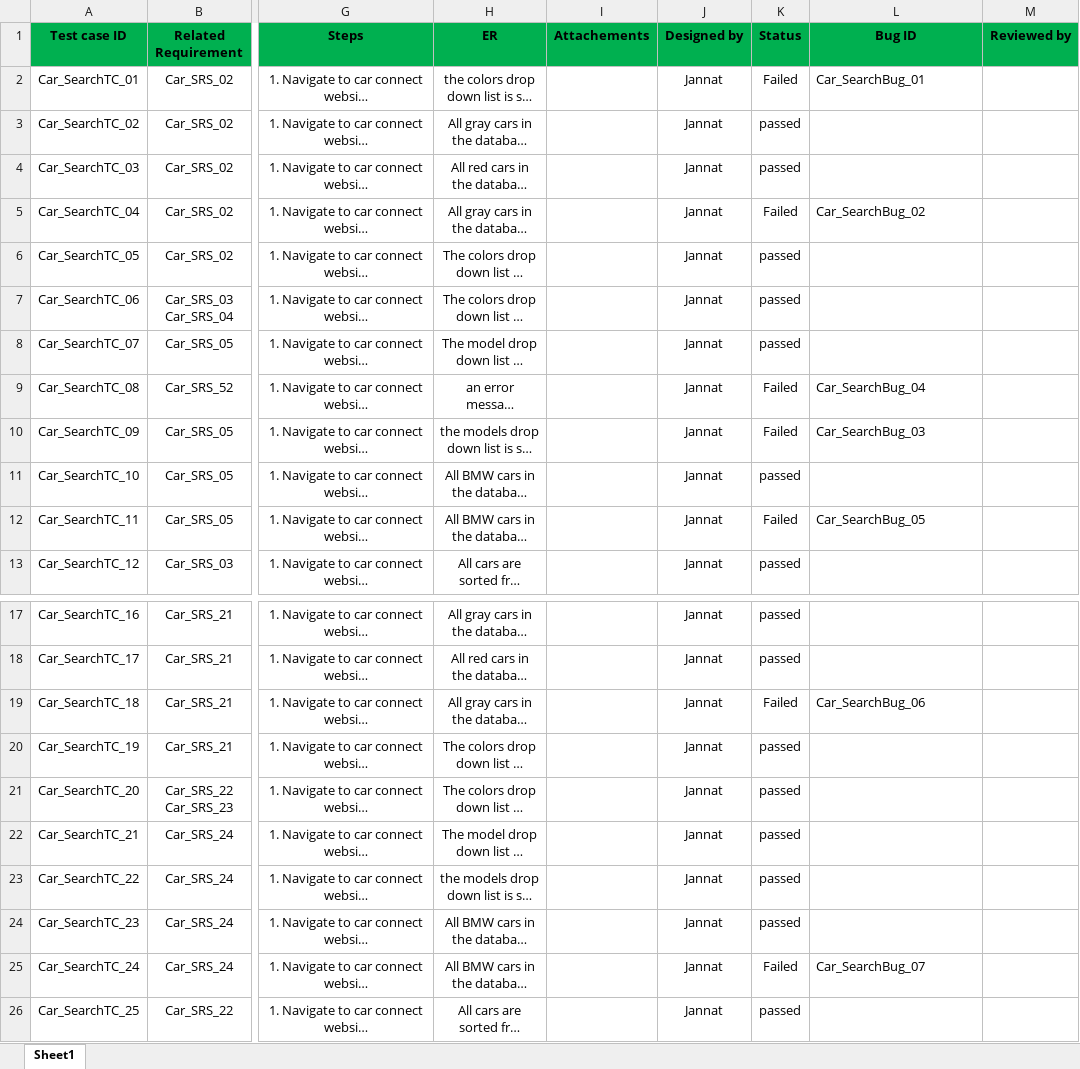
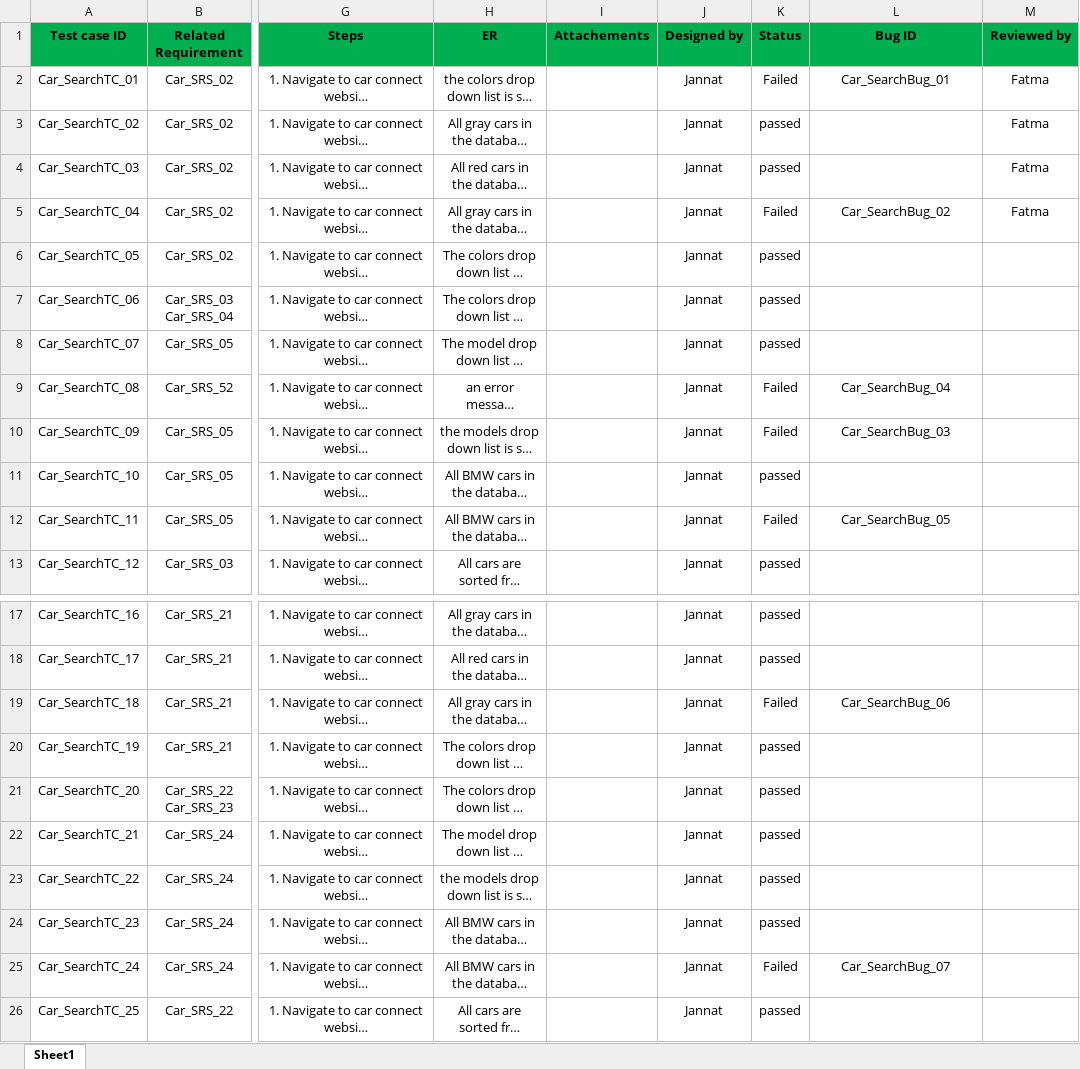
Before and after one commit to FatmaMohamedSoliman/CarPurchasing, an Excel workbook: Car_TestCases/Car_SearchTCs.xlsx, sheet Sheet1, drawn as a sheet; only a part is shown, gaps mark what is left out; long unchanged cells end in …; values as stored, in another font and other column widths than the file's, no borders; the diff names each change by its address in the sheet, - before the commit and + after, or states it on an @@ line.

Commit message:
Review some test cases

```diff
--- a/Car_TestCases/Car_SearchTCs.xlsx (sheet Sheet1)
+++ b/Car_TestCases/Car_SearchTCs.xlsx (sheet Sheet1)
-L2 alignment: left
+L2 alignment: center
-M2:M5 (Reviewed by): (empty)
+M2:M5 (Reviewed by): Fatma
-L5 alignment: left
+L5 alignment: center
-L9:L10 alignment: left
+L9:L10 alignment: center
-L12 alignment: left
+L12 alignment: center
-L19 alignment: left
+L19 alignment: center
-L25 alignment: left
+L25 alignment: center
```
